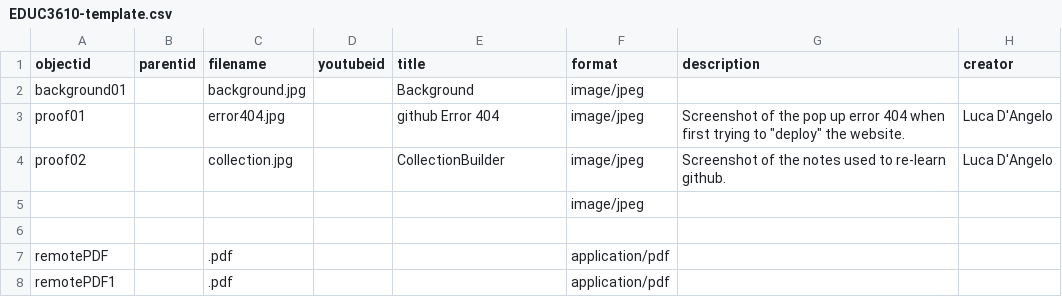
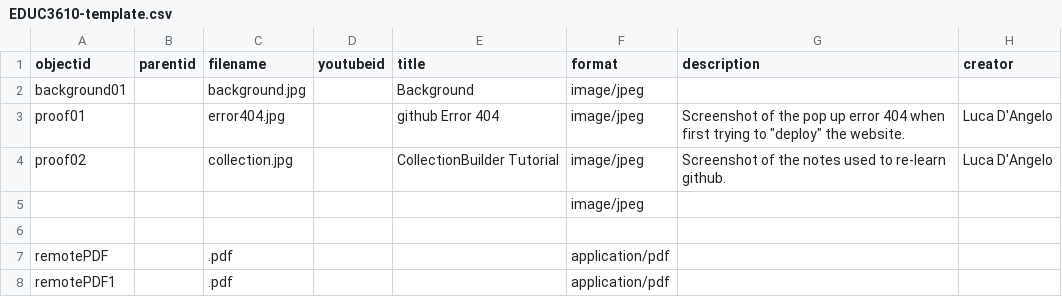
Before and after one commit to lucad54/ld-portfolio-educ3610, a CSV file: _data/EDUC3610-template.csv, drawn as a sheet; only a part is shown; the diff names each change by its address in the sheet, - before the commit and + after, or states it on an @@ line.

Commit message:
Add files via upload

```diff
--- a/_data/EDUC3610-template.csv
+++ b/_data/EDUC3610-template.csv
-E4 (title): CollectionBuilder
+E4 (title): CollectionBuilder Tutorial
```
